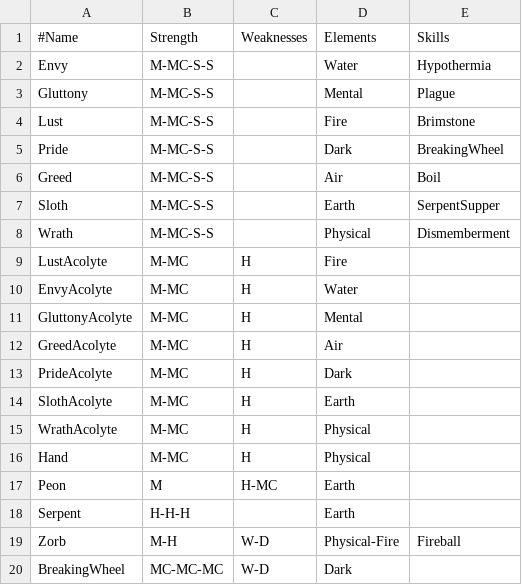
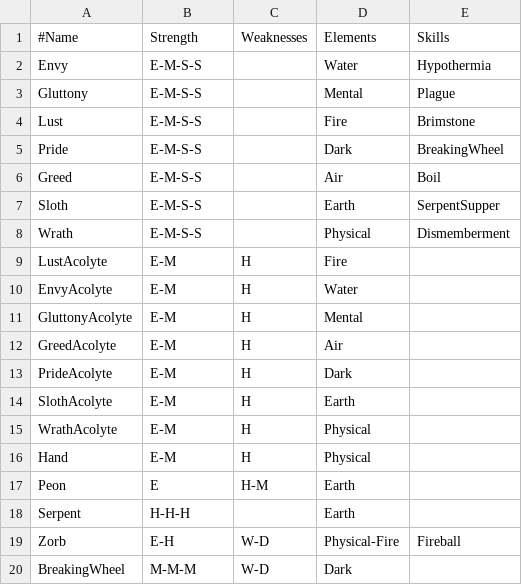
Before and after one commit to XBigTK13X/Aigilas, a CSV file: aigilas/assets/data/enemies.csv, drawn as a sheet.

```diff
--- a/aigilas/assets/data/enemies.csv
+++ b/aigilas/assets/data/enemies.csv
@@ -1,20 +1,20 @@
 #Name,Strength,Weaknesses,Elements,Skills
-Envy,M-MC-S-S,,Water,Hypothermia
-Gluttony,M-MC-S-S,,Mental,Plague
-Lust,M-MC-S-S,,Fire,Brimstone
-Pride,M-MC-S-S,,Dark,BreakingWheel
-Greed,M-MC-S-S,,Air,Boil
-Sloth,M-MC-S-S,,Earth,SerpentSupper
-Wrath,M-MC-S-S,,Physical,Dismemberment
-LustAcolyte,M-MC,H,Fire
-EnvyAcolyte,M-MC,H,Water
-GluttonyAcolyte,M-MC,H,Mental
-GreedAcolyte,M-MC,H,Air
-PrideAcolyte,M-MC,H,Dark
-SlothAcolyte,M-MC,H,Earth
-WrathAcolyte,M-MC,H,Physical
-Hand,M-MC,H,Physical
-Peon,M,H-MC,Earth
+Envy,E-M-S-S,,Water,Hypothermia
+Gluttony,E-M-S-S,,Mental,Plague
+Lust,E-M-S-S,,Fire,Brimstone
+Pride,E-M-S-S,,Dark,BreakingWheel
+Greed,E-M-S-S,,Air,Boil
+Sloth,E-M-S-S,,Earth,SerpentSupper
+Wrath,E-M-S-S,,Physical,Dismemberment
+LustAcolyte,E-M,H,Fire
+EnvyAcolyte,E-M,H,Water
+GluttonyAcolyte,E-M,H,Mental
+GreedAcolyte,E-M,H,Air
+PrideAcolyte,E-M,H,Dark
+SlothAcolyte,E-M,H,Earth
+WrathAcolyte,E-M,H,Physical
+Hand,E-M,H,Physical
+Peon,E,H-M,Earth
 Serpent,H-H-H,,Earth
-Zorb,M-H,W-D,Physical-Fire,Fireball
-BreakingWheel,MC-MC-MC,W-D,Dark
+Zorb,E-H,W-D,Physical-Fire,Fireball
+BreakingWheel,M-M-M,W-D,Dark
```
Also changed, not shown: aigilas/assets/data/classes.csv, aigilas/assets/data/skills.csv, 53 other files.
